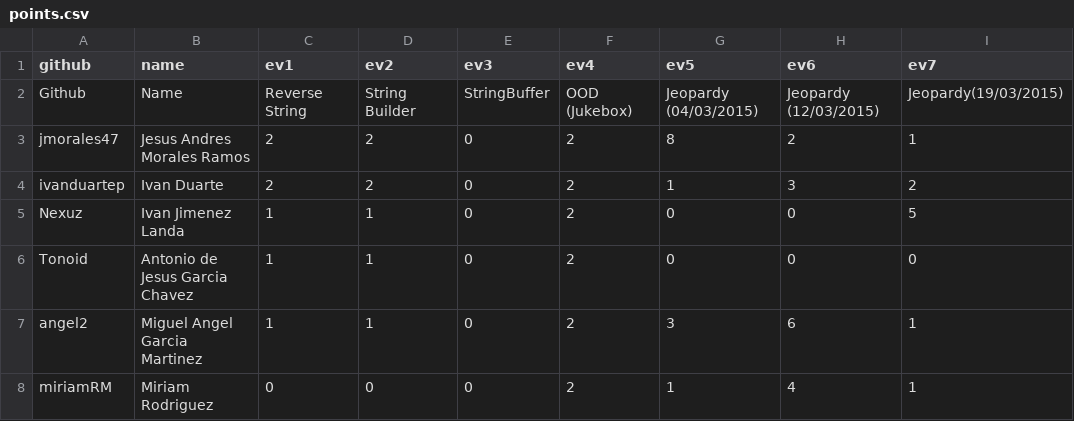
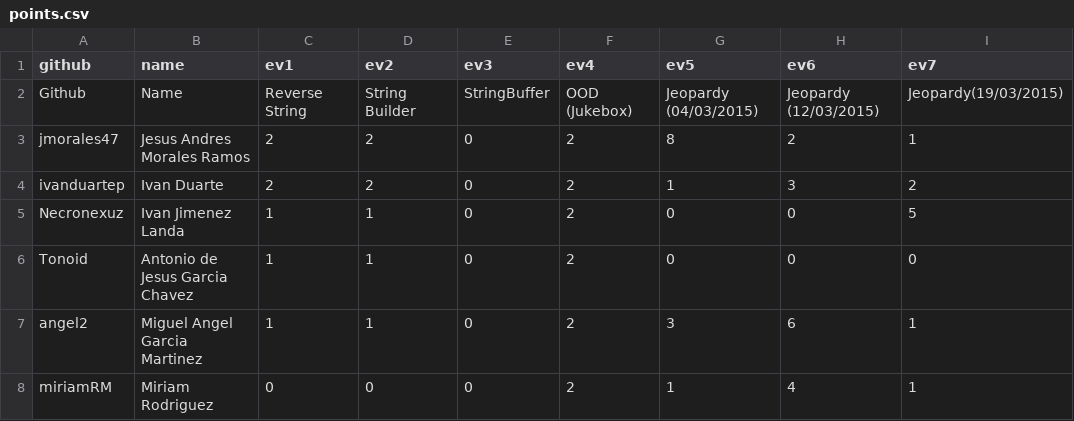
Before and after one commit to eliflores/dowa-java, a CSV file: _data/scores/points.csv, drawn as a sheet; only a part is shown; the diff names each change by its address in the sheet, - before the commit and + after, or states it on an @@ line.

```diff
--- a/_data/scores/points.csv
+++ b/_data/scores/points.csv
-A5 (github): Nexuz
+A5 (github): Necronexuz
```
Also changed, not shown: _data/scores/homework.csv, _data/scores/practices.csv, 24 other files.
